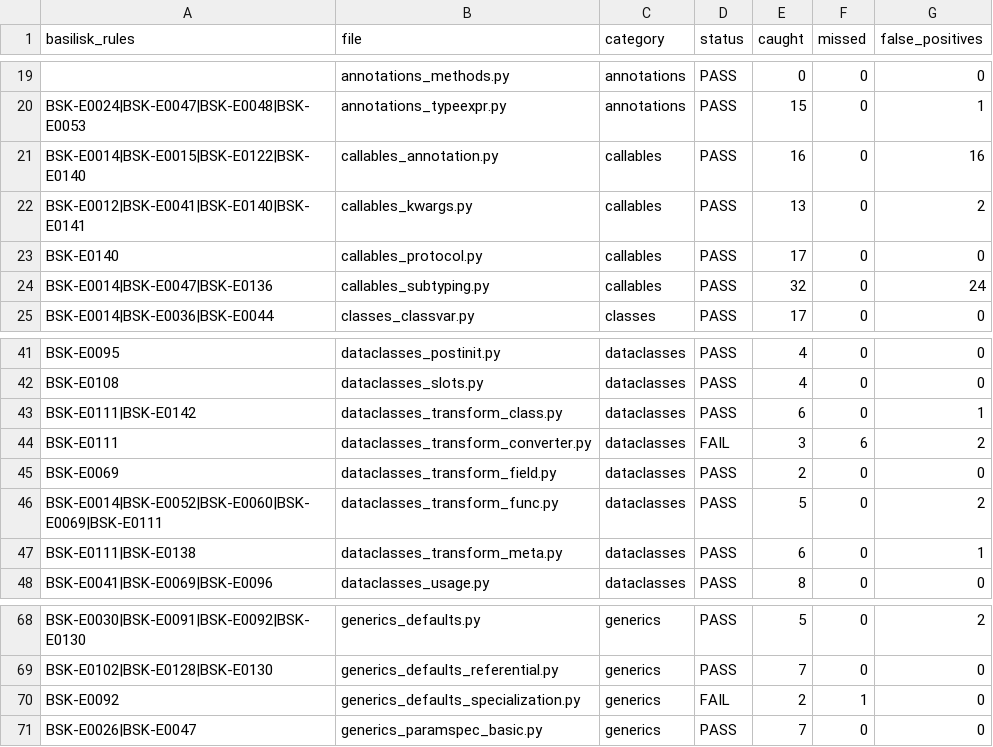
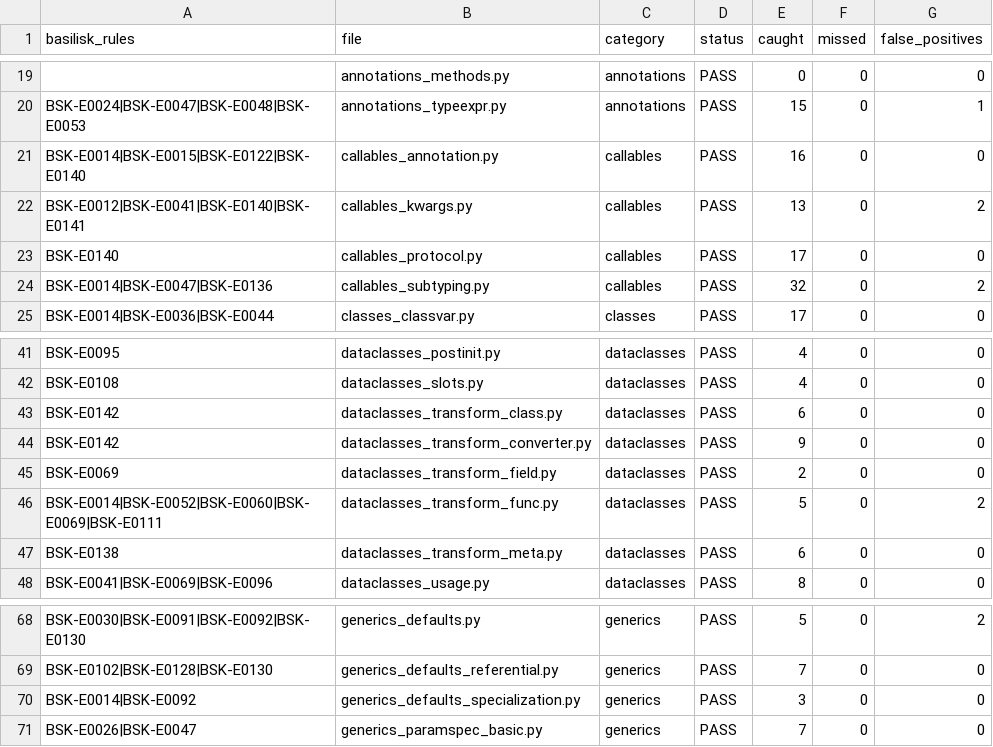
Before and after one commit to Nimblesite/Basilisk, a CSV file: conformance/conformance_status.csv, drawn as a sheet; only a part is shown, gaps mark what is left out; removed rows and columns are numbered as before the commit, all else as after; the diff names each change by its address in the sheet, - before the commit and + after, or states it on an @@ line.

```diff
--- a/conformance/conformance_status.csv
+++ b/conformance/conformance_status.csv
-G21 (false_positives): 16
+G21 (false_positives): 0
-G24 (false_positives): 24
+G24 (false_positives): 2
-A43 (basilisk_rules): BSK-E0111|BSK-E0142
+A43 (basilisk_rules): BSK-E0142
-G43 (false_positives): 1
+G43 (false_positives): 0
-row 44: BSK-E0111 | dataclasses_transform_converter.py | dataclasses | FAIL | 3 | 6 | 2
+row 44: BSK-E0142 | dataclasses_transform_converter.py | dataclasses | PASS | 9 | 0 | 0
-A47 (basilisk_rules): BSK-E0111|BSK-E0138
+A47 (basilisk_rules): BSK-E0138
-G47 (false_positives): 1
+G47 (false_positives): 0
-row 70: BSK-E0092 | generics_defaults_specialization.py | generics | FAIL | 2 | 1 | 0
+row 70: BSK-E0014|BSK-E0092 | generics_defaults_specialization.py | generics | PASS | 3 | 0 | 0
```
Also changed, not shown: 7 other files.
